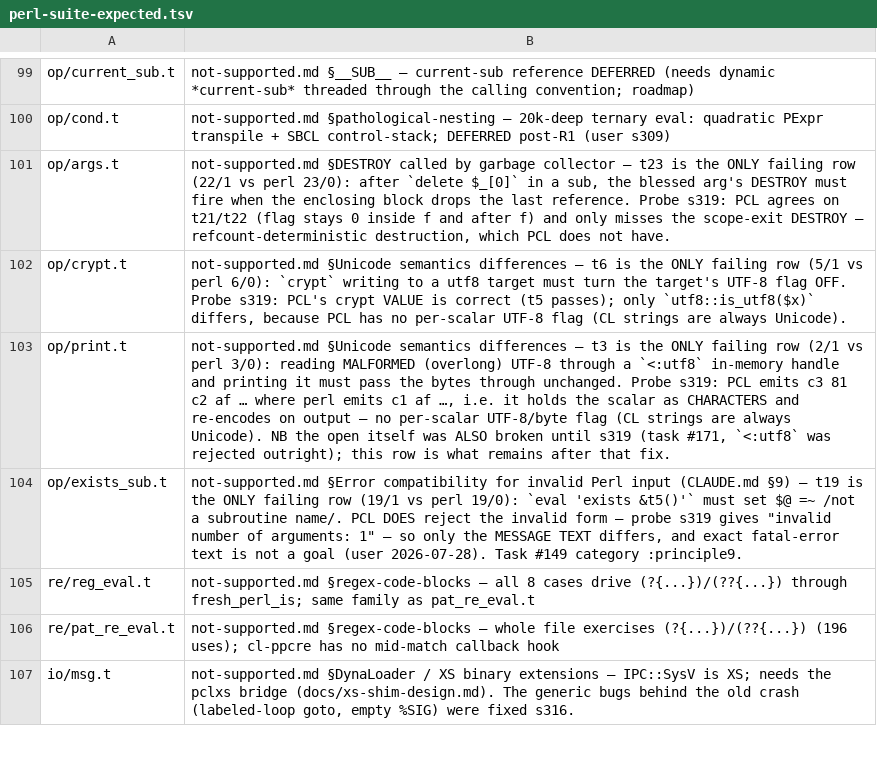
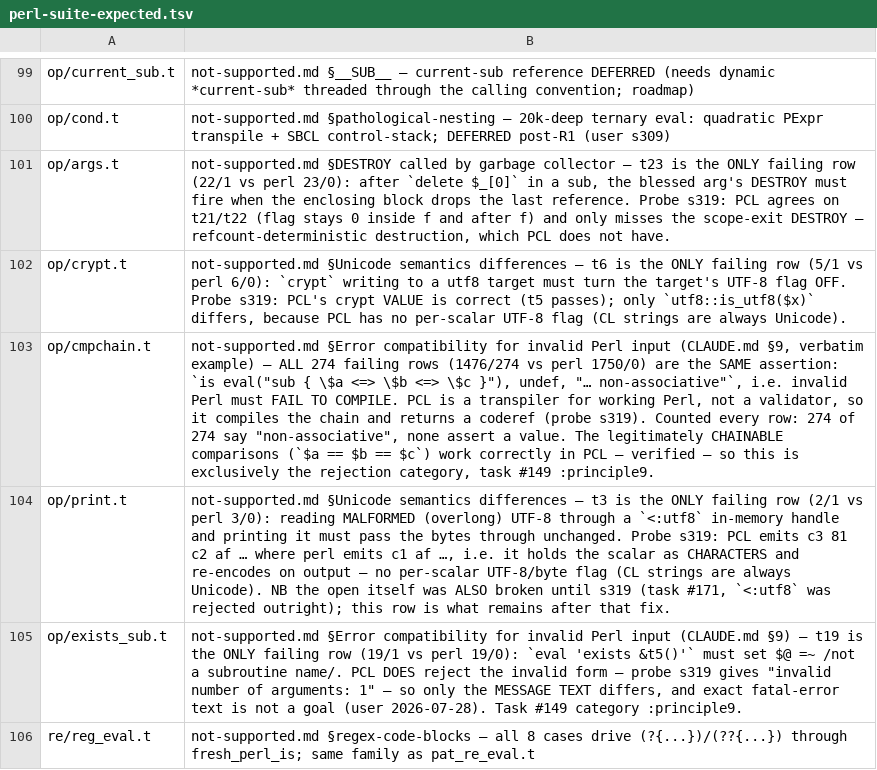
Before and after one commit to Percolisp/pcl, a TSV file: docs/perl-suite-expected.tsv, drawn as a sheet; only a part is shown, gaps mark what is left out; the shorter side is filled out with more unchanged rows; the diff names each change by its address in the sheet, - before the commit and + after, or states it on an @@ line.

```diff
--- a/docs/perl-suite-expected.tsv
+++ b/docs/perl-suite-expected.tsv
+row 103: op/cmpchain.t | not-supported.md §Error compatibility for invalid Perl input (CLAUDE.md §9, verbatim example) — ALL 274 failing rows (1476/274 vs perl 1750/0) are the SAME assertion: `is eval("sub { \$a <=> \$b <=> \$c }"), undef, "… non-associative"`, i.e. invalid Perl must FAIL TO COMPILE. PCL is a transpiler for working Perl, not a validator, so it compiles the chain and returns a coderef (probe s319). Counted every row: 274 of 274 say "non-associative", none assert a value. The legitimately CHAINABLE comparisons (`$a == $b == $c`) work correctly in PCL — verified — so this is exclusively the rejection category, task #149 :principle9.
```
Also changed, not shown: 1 other file.
